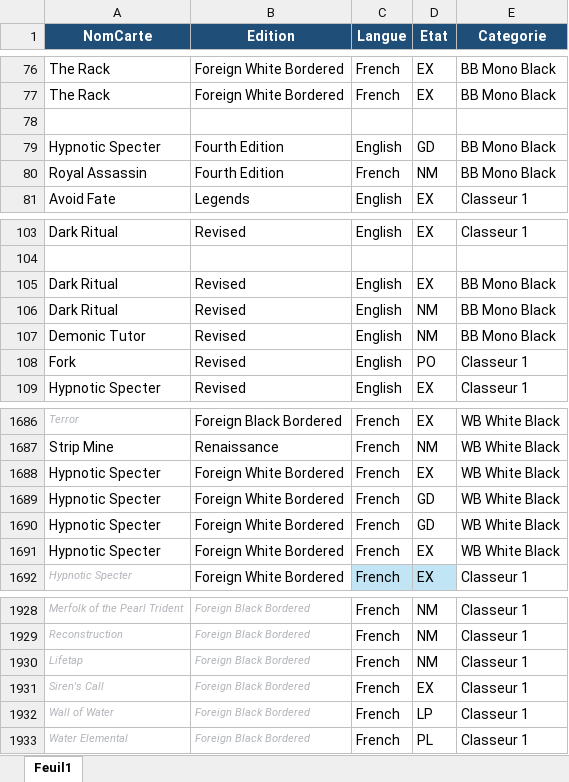
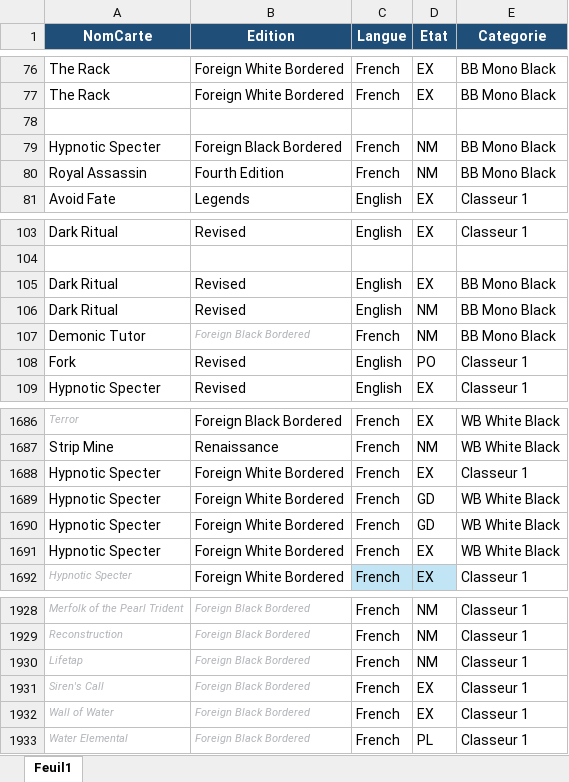
Before and after one commit to sokomano-ship-it/mtg-portfolio, an Excel workbook: uploads/collection.xlsx, sheet Feuil1, drawn as a sheet; only a part is shown, gaps mark what is left out; values as stored, in another font and other column widths than the file's, no borders; table styles not drawn; removed rows and columns are numbered as before the commit, all else as after; the diff covers the shown part only; the diff names each change by its address in the sheet, - before the commit and + after, or states it on an @@ line.

```diff
--- a/uploads/collection.xlsx (sheet Feuil1)
+++ b/uploads/collection.xlsx (sheet Feuil1)
-B79 (Edition): Fourth Edition
+B79 (Edition): Foreign Black Bordered
-C79 (Langue): English
+C79 (Langue): French
-D79 (Etat): GD
+D79 (Etat): NM
-B107 (Edition): Revised
+B107 (Edition): Foreign Black Bordered
@@ B107 italic: off → on, text colour: black → #B0B3B8, text size: smaller @@
-C107 (Langue): English
+C107 (Langue): French
-row 1688: Hypnotic Specter | Foreign White Bordered | French | EX | WB White Black
+row 1688: Hypnotic Specter | Foreign White Bordered | French | EX | Classeur 1
-D1932 (Etat): LP
+D1932 (Etat): EX
```
Also changed, not shown: 31 added rows elsewhere in this sheet.
